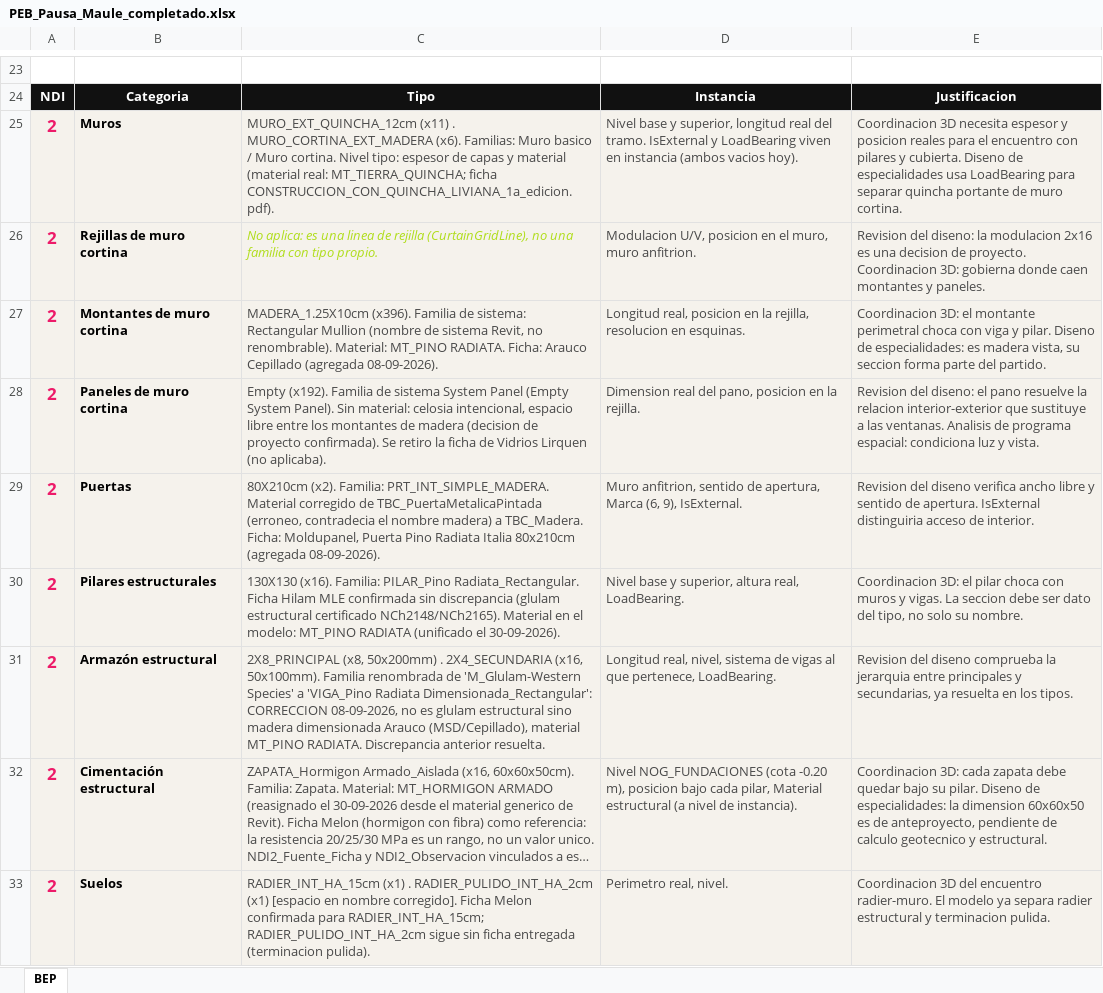
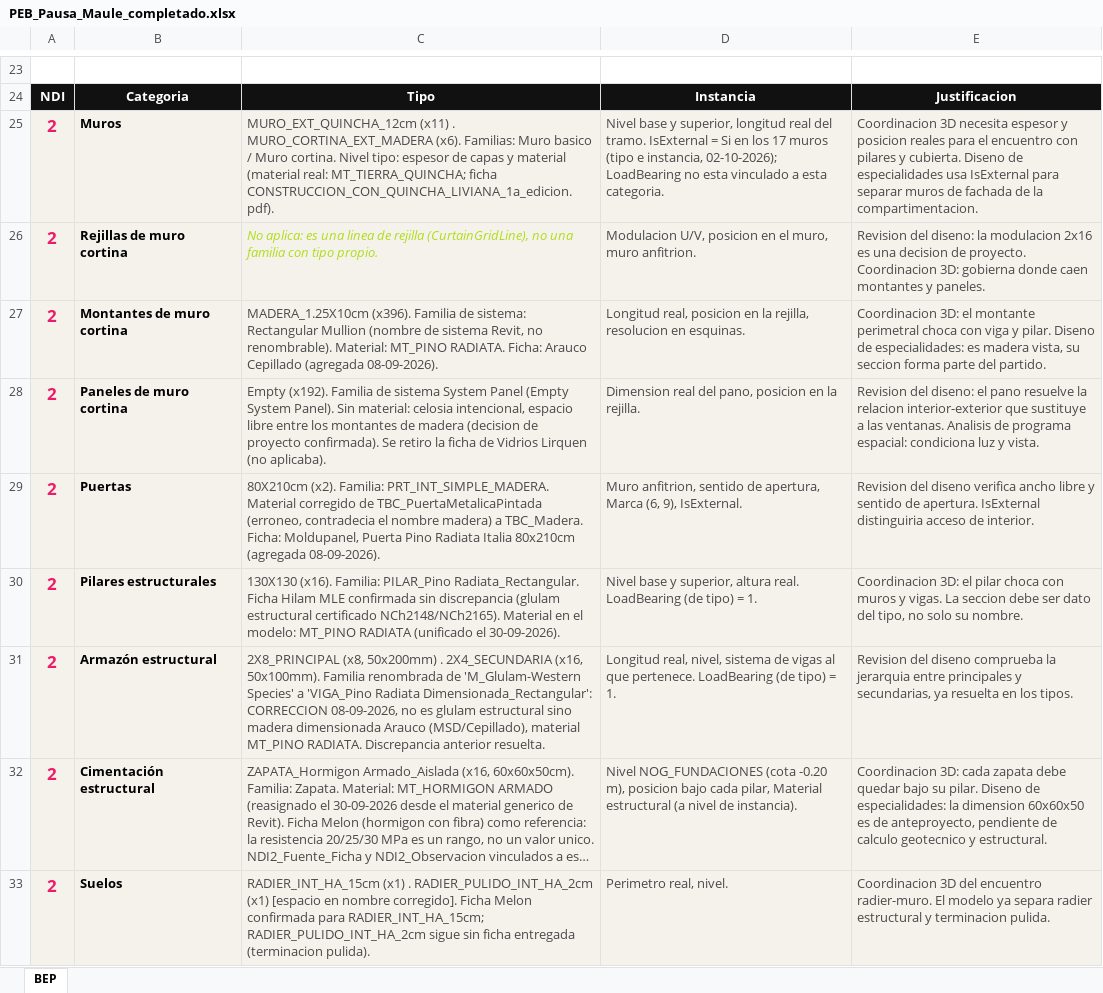
Before and after one commit to malvarez2890-lang/pausa-maule, an Excel workbook: 03_Documentos_Tecnicos/PEB_Pausa_Maule_completado.xlsx, sheet BEP, drawn as a sheet; only a part is shown, gaps mark what is left out; long unchanged cells end in …; values as stored, in another font and other column widths than the file's, no borders; the diff names each change by its address in the sheet, - before the commit and + after, or states it on an @@ line.

```diff
--- a/03_Documentos_Tecnicos/PEB_Pausa_Maule_completado.xlsx (sheet BEP)
+++ b/03_Documentos_Tecnicos/PEB_Pausa_Maule_completado.xlsx (sheet BEP)
-D25: …tramo. IsExternal y LoadBearing viven en instancia (ambos vacios hoy).
+D25: …tramo. IsExternal = Si en los 17 muros (tipo e instancia, 02-10-2026); LoadBearing no esta vinculado a esta categoria.
-E25: …especialidades usa LoadBearing para separar quincha portante de muro cortina.
+E25: …especialidades usa IsExternal para separar muros de fachada de la compartimentacion.
-D30: …superior, altura real, LoadBearing.
+D30: …superior, altura real. LoadBearing (de tipo) = 1.
-D31: …al que pertenece, LoadBearing.
+D31: …al que pertenece. LoadBearing (de tipo) = 1.
```
Also changed, not shown: 7 other files.
